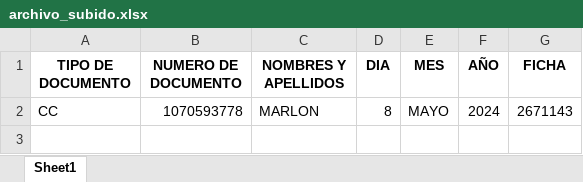
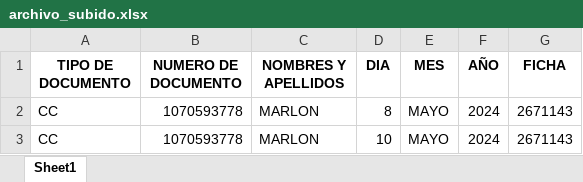
Before and after one commit to MOSQUERA18/certificados-la-granja, an Excel workbook: BACKEND/uploads/archivo_subido.xlsx, sheet Sheet1, drawn as a sheet; values as stored, in another font and other column widths than the file's, no borders; the diff names each change by its address in the sheet, - before the commit and + after, or states it on an @@ line.

Commit message:
Modulo de agregar ficha completado

```diff
--- a/BACKEND/uploads/archivo_subido.xlsx (sheet Sheet1)
+++ b/BACKEND/uploads/archivo_subido.xlsx (sheet Sheet1)
+row 3: CC | 1070593778 | MARLON | 10 | MAYO | 2024 | 2671143
```
Also changed, not shown: BACKEND/plantilla.xlsx, 1 other file.
